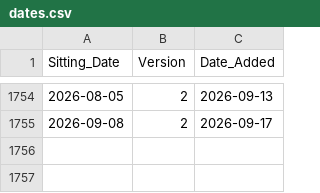
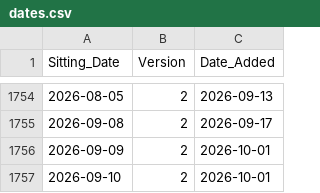
Before and after one commit to wongpeiting/sgparl, a CSV file: seeds/dates.csv, drawn as a sheet; only a part is shown, gaps mark what is left out; the diff names each change by its address in the sheet, - before the commit and + after, or states it on an @@ line.

```diff
--- a/seeds/dates.csv
+++ b/seeds/dates.csv
+row 1756: 2026-09-09 | 2 | 2026-10-01
+row 1757: 2026-09-10 | 2 | 2026-10-01
```
